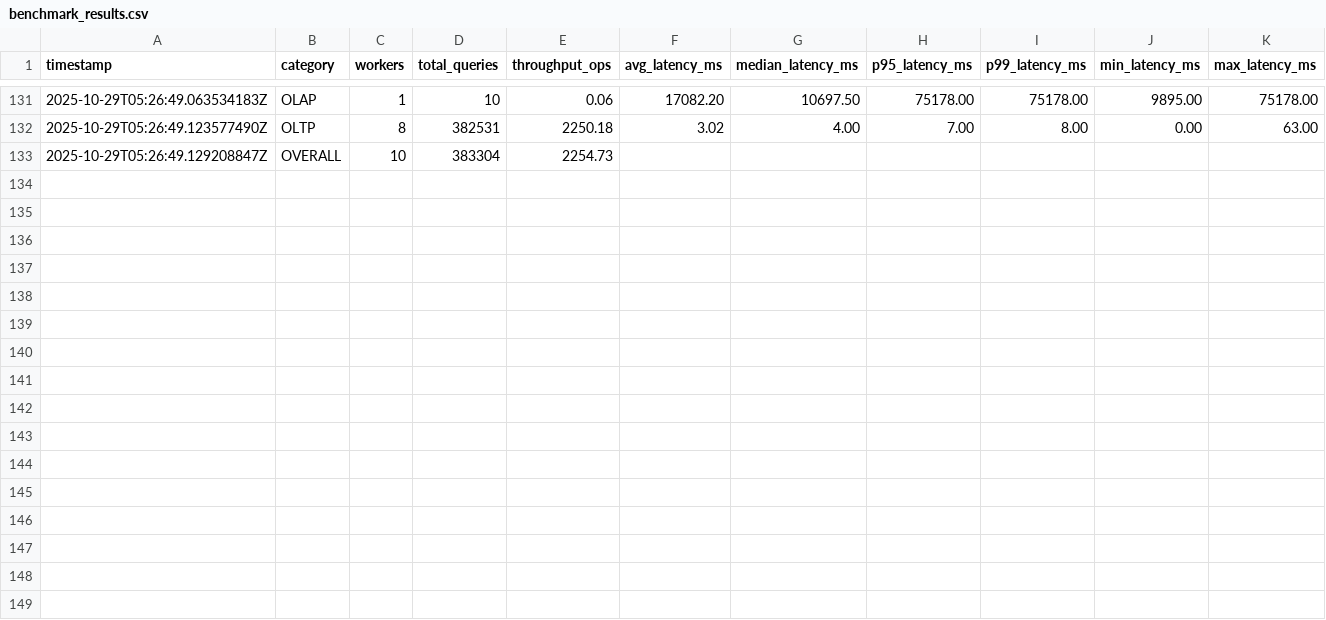
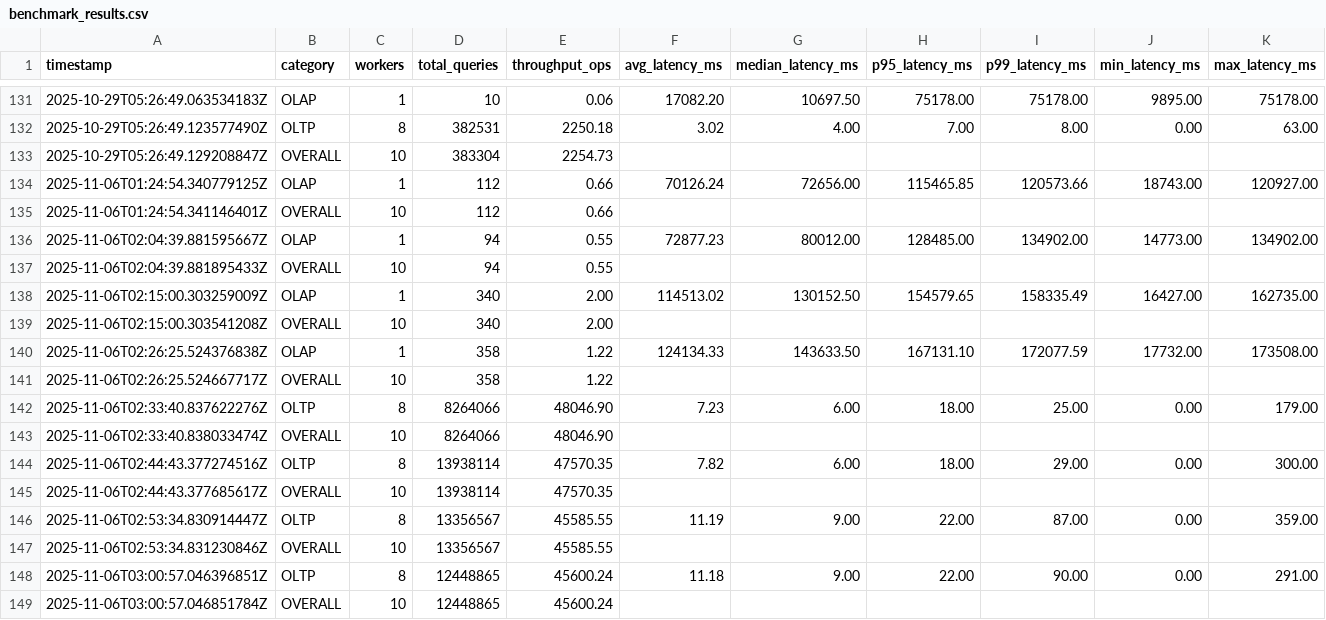
Before and after one commit to phuocdle96/HTAP-bench, a CSV file: neo4j-benchmark-app/benchmark_results.csv, drawn as a sheet; only a part is shown, gaps mark what is left out; the diff names each change by its address in the sheet, - before the commit and + after, or states it on an @@ line.

```diff
--- a/neo4j-benchmark-app/benchmark_results.csv
+++ b/neo4j-benchmark-app/benchmark_results.csv
+row 134: 2025-11-06T01:24:54.340779125Z | OLAP | 1 | 112 | 0.66 | 70126.24 | 72656.00 | 115465.85 | 120573.66 | 18743.00 | 120927.00
+row 135: 2025-11-06T01:24:54.341146401Z | OVERALL | 10 | 112 | 0.66
+row 136: 2025-11-06T02:04:39.881595667Z | OLAP | 1 | 94 | 0.55 | 72877.23 | 80012.00 | 128485.00 | 134902.00 | 14773.00 | 134902.00
+row 137: 2025-11-06T02:04:39.881895433Z | OVERALL | 10 | 94 | 0.55
+row 138: 2025-11-06T02:15:00.303259009Z | OLAP | 1 | 340 | 2.00 | 114513.02 | 130152.50 | 154579.65 | 158335.49 | 16427.00 | 162735.00
+row 139: 2025-11-06T02:15:00.303541208Z | OVERALL | 10 | 340 | 2.00
+row 140: 2025-11-06T02:26:25.524376838Z | OLAP | 1 | 358 | 1.22 | 124134.33 | 143633.50 | 167131.10 | 172077.59 | 17732.00 | 173508.00
+row 141: 2025-11-06T02:26:25.524667717Z | OVERALL | 10 | 358 | 1.22
+row 142: 2025-11-06T02:33:40.837622276Z | OLTP | 8 | 8264066 | 48046.90 | 7.23 | 6.00 | 18.00 | 25.00 | 0.00 | 179.00
+row 143: 2025-11-06T02:33:40.838033474Z | OVERALL | 10 | 8264066 | 48046.90
+row 144: 2025-11-06T02:44:43.377274516Z | OLTP | 8 | 13938114 | 47570.35 | 7.82 | 6.00 | 18.00 | 29.00 | 0.00 | 300.00
+row 145: 2025-11-06T02:44:43.377685617Z | OVERALL | 10 | 13938114 | 47570.35
+row 146: 2025-11-06T02:53:34.830914447Z | OLTP | 8 | 13356567 | 45585.55 | 11.19 | 9.00 | 22.00 | 87.00 | 0.00 | 359.00
+row 147: 2025-11-06T02:53:34.831230846Z | OVERALL | 10 | 13356567 | 45585.55
+row 148: 2025-11-06T03:00:57.046396851Z | OLTP | 8 | 12448865 | 45600.24 | 11.18 | 9.00 | 22.00 | 90.00 | 0.00 | 291.00
+row 149: 2025-11-06T03:00:57.046851784Z | OVERALL | 10 | 12448865 | 45600.24
```
Also changed, not shown: 33 other files.
